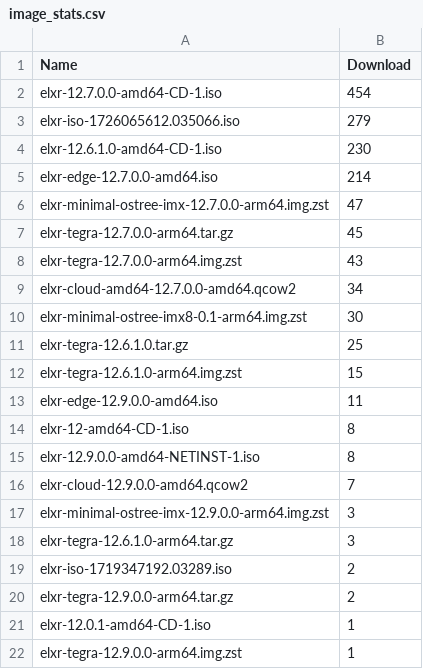
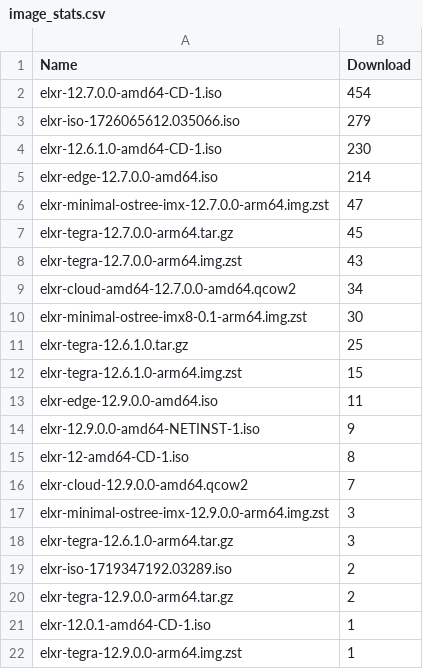
Before and after one commit to shijq23/elxr-metrics, a CSV file: public/image_stats.csv, drawn as a sheet; removed rows and columns are numbered as before the commit, all else as after; the diff names each change by its address in the sheet, - before the commit and + after, or states it on an @@ line.

```diff
--- a/public/image_stats.csv
+++ b/public/image_stats.csv
+row 14: elxr-12.9.0.0-amd64-NETINST-1.iso | 9
-row 15: elxr-12.9.0.0-amd64-NETINST-1.iso | 8
```
Also changed, not shown: public/country.csv, public/elxr_org_view.csv, 2 other files.
